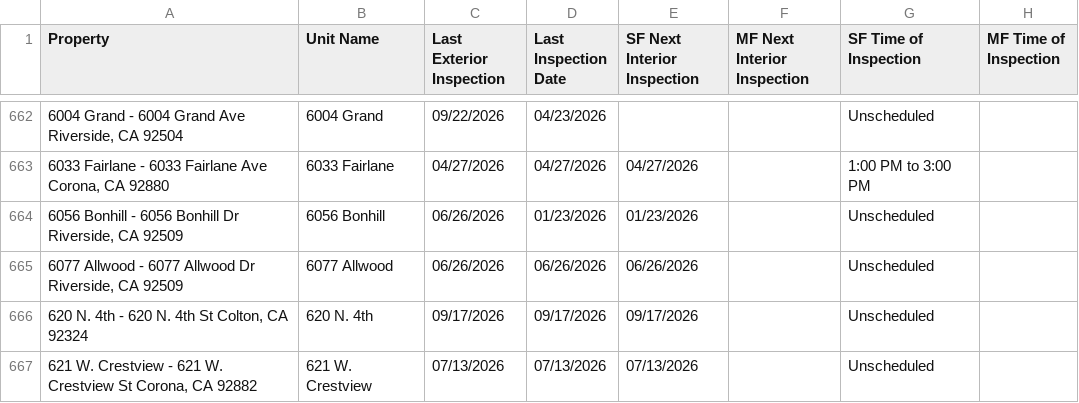
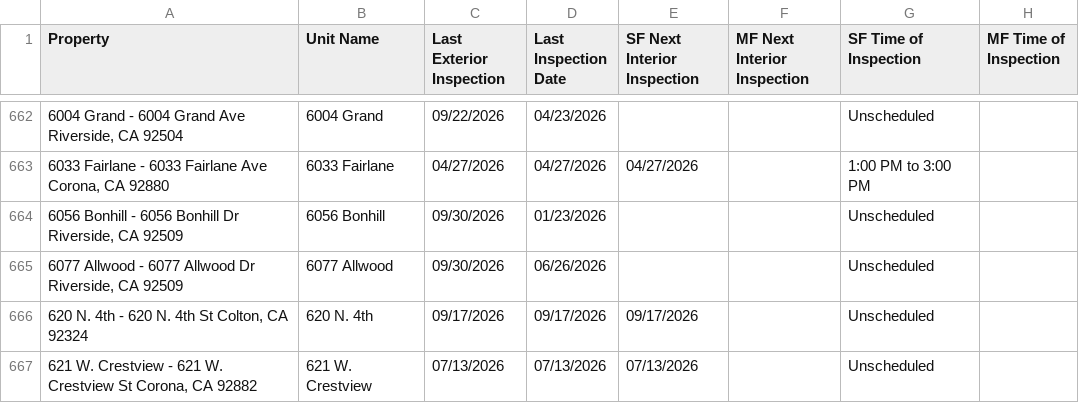
Before and after one commit to ryconn-pm/inspection-portal, a CSV file: data/report.csv, drawn as a sheet; only a part is shown, gaps mark what is left out; the diff covers the shown part only; the diff names each change by its address in the sheet, - before the commit and + after, or states it on an @@ line.

Commit message:
Auto-update inspection report

```diff
--- a/data/report.csv
+++ b/data/report.csv
-C664:C665 (Last Exterior Inspection): 06/26/2026
+C664:C665 (Last Exterior Inspection): 09/30/2026
-E664 (SF Next Interior Inspection): 01/23/2026
+E664 (SF Next Interior Inspection): (empty)
-E665 (SF Next Interior Inspection): 06/26/2026
+E665 (SF Next Interior Inspection): (empty)
```
Also changed, not shown: 106 edited cells elsewhere in this file.
